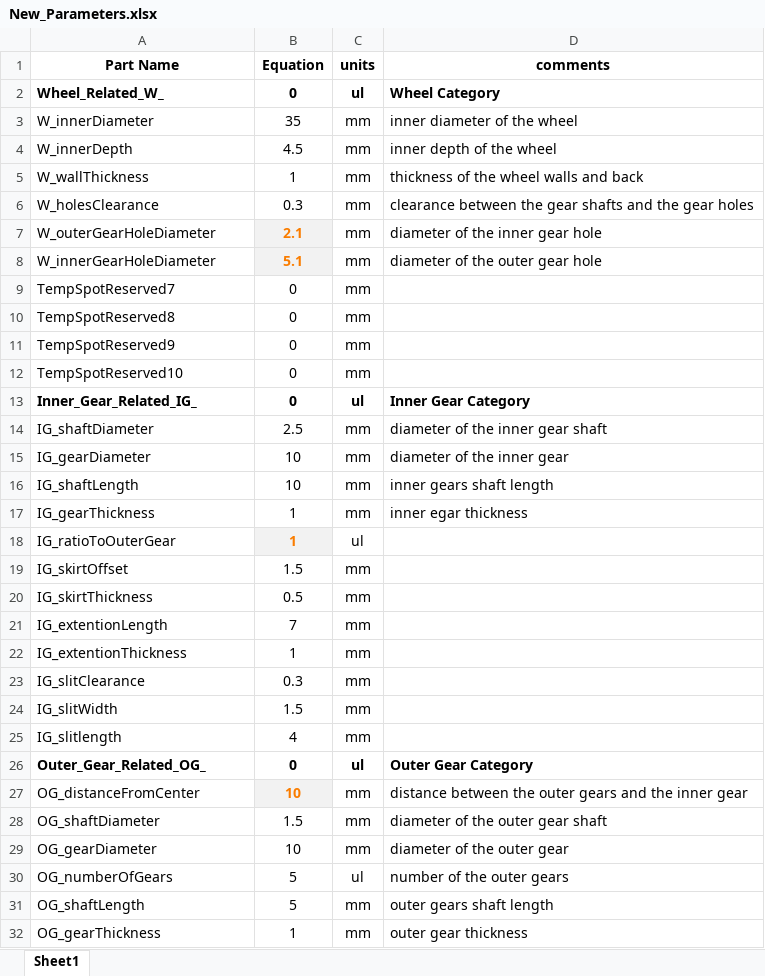
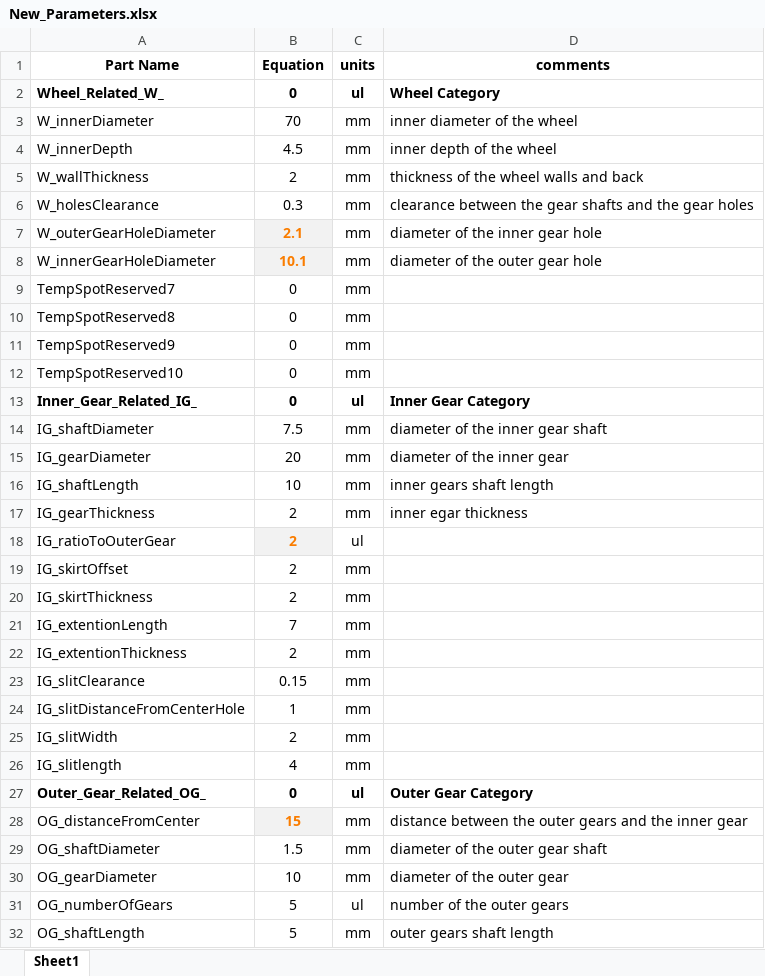
Before and after one commit to Ali13798/ARCS, an Excel workbook: Excel/New_Parameters.xlsx, sheet Sheet1, drawn as a sheet; only a part is shown; the shorter side is filled out with more unchanged rows; values as stored, in another font and other column widths than the file's, no borders; addresses are those after the commit; the diff covers the shown part only; the diff names each change by its address in the sheet, - before the commit and + after, or states it on an @@ line.

```diff
--- a/Excel/New_Parameters.xlsx (sheet Sheet1)
+++ b/Excel/New_Parameters.xlsx (sheet Sheet1)
-B3 (Equation): 35
+B3 (Equation): 70
-B5 (Equation): 1
+B5 (Equation): 2
-B8 (Equation): 5.1
+B8 (Equation): 10.1
-B14 (Equation): 2.5
+B14 (Equation): 7.5
-B15 (Equation): 10
+B15 (Equation): 20
-B17:B18 (Equation): 1
+B17:B18 (Equation): 2
-B19 (Equation): 1.5
+B19 (Equation): 2
-B20 (Equation): 0.5
+B20 (Equation): 2
-B22 (Equation): 1
+B22 (Equation): 2
-B23 (Equation): 0.3
+B23 (Equation): 0.15
+row 24: IG_slitDistanceFromCenterHole | 1 | mm
-B25 (Equation): 1.5
+B25 (Equation): 2
-B28 (Equation): 10
+B28 (Equation): 15
```
Also changed, not shown: 1 edited cell elsewhere in this sheet, formulas that keep their value, 17 other files.
